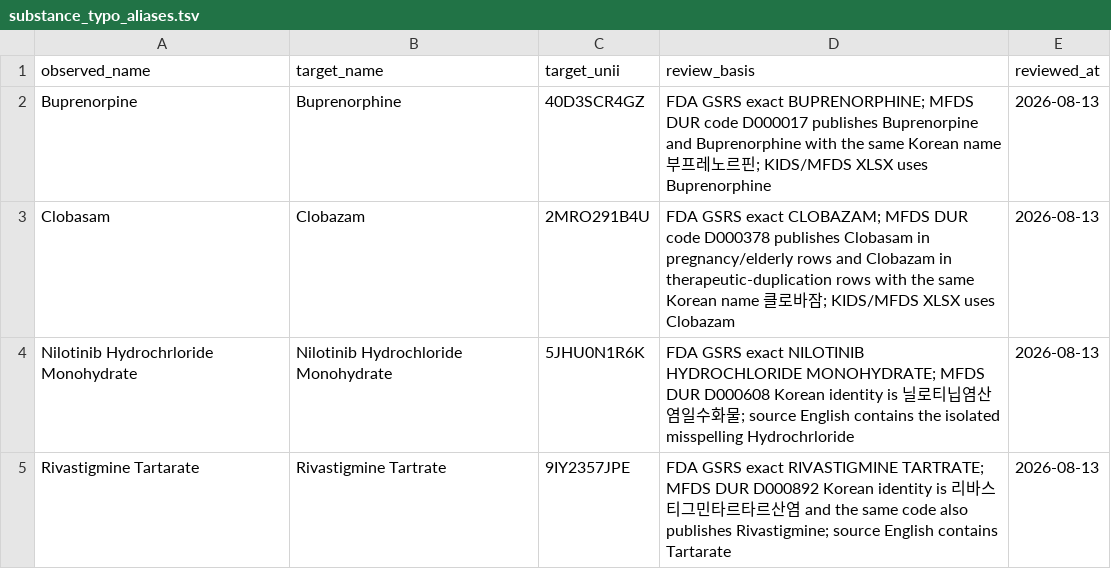
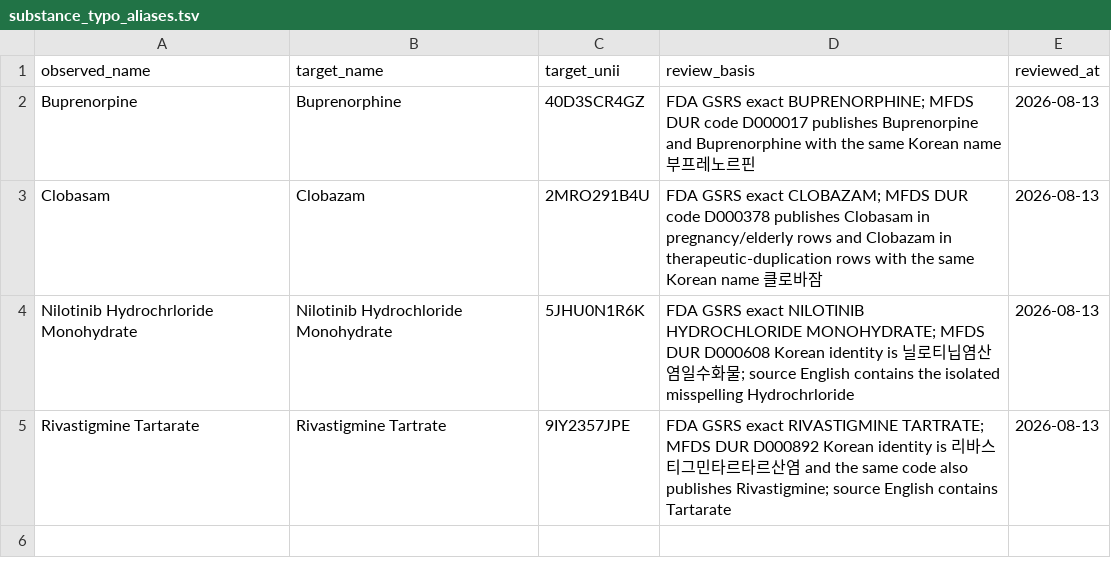
Before and after one commit to eocodn/medicine, a TSV file: medicine_canonical/data/substance_typo_aliases.tsv, drawn as a sheet.

```diff
--- a/medicine_canonical/data/substance_typo_aliases.tsv
+++ b/medicine_canonical/data/substance_typo_aliases.tsv
@@ -1,4 +1,4 @@
 observed_name	target_name	target_unii	review_basis	reviewed_at
-Buprenorpine	Buprenorphine	40D3SCR4GZ	FDA GSRS exact BUPRENORPHINE; MFDS DUR code D000017 publishes Buprenorpine and Buprenorphine with the same Korean name 부프레노르핀; KIDS/MFDS XLSX uses Buprenorphine	2026-08-13
-Clobasam	Clobazam	2MRO291B4U	FDA GSRS exact CLOBAZAM; MFDS DUR code D000378 publishes Clobasam in pregnancy/elderly rows and Clobazam in therapeutic-duplication rows with the same Korean name 클로바잠; KIDS/MFDS XLSX uses Clobazam	2026-08-13
+Buprenorpine	Buprenorphine	40D3SCR4GZ	FDA GSRS exact BUPRENORPHINE; MFDS DUR code D000017 publishes Buprenorpine and Buprenorphine with the same Korean name 부프레노르핀	2026-08-13
+Clobasam	Clobazam	2MRO291B4U	FDA GSRS exact CLOBAZAM; MFDS DUR code D000378 publishes Clobasam in pregnancy/elderly rows and Clobazam in therapeutic-duplication rows with the same Korean name 클로바잠	2026-08-13
 Nilotinib Hydrochrloride Monohydrate	Nilotinib Hydrochloride Monohydrate	5JHU0N1R6K	FDA GSRS exact NILOTINIB HYDROCHLORIDE MONOHYDRATE; MFDS DUR D000608 Korean identity is 닐로티닙염산염일수화물; source English contains the isolated misspelling Hydrochrloride	2026-08-13
```
Also changed, not shown: 23 other files.
